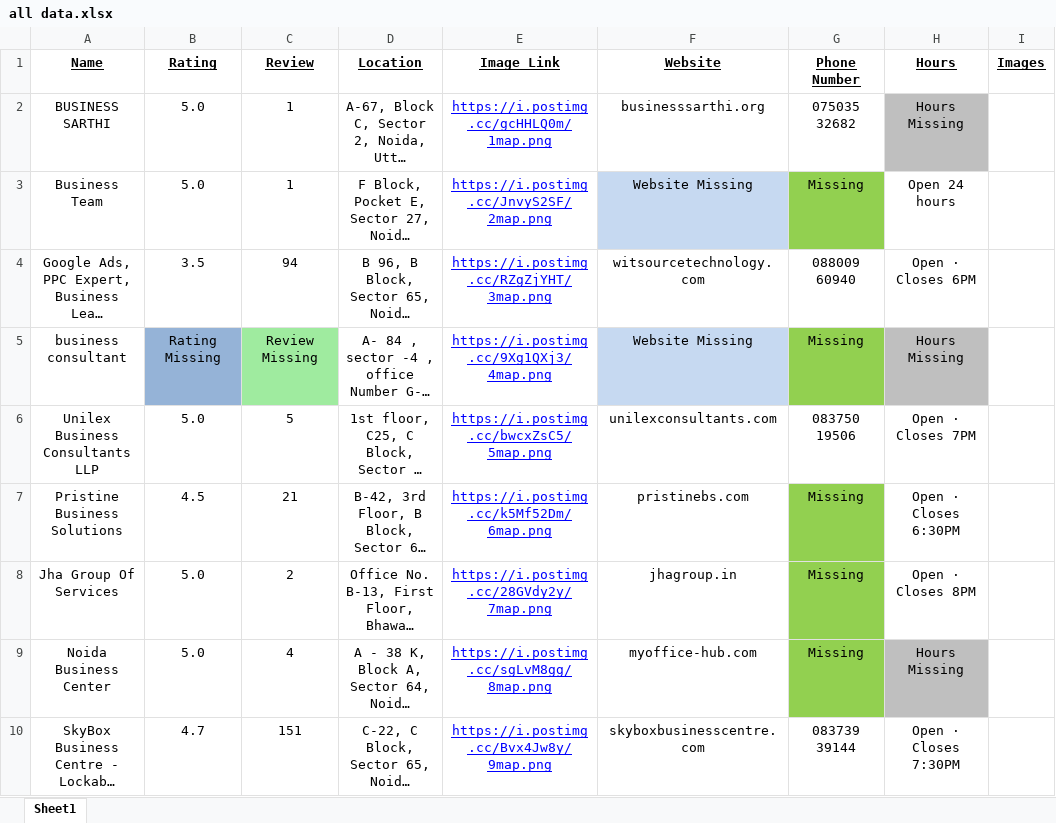
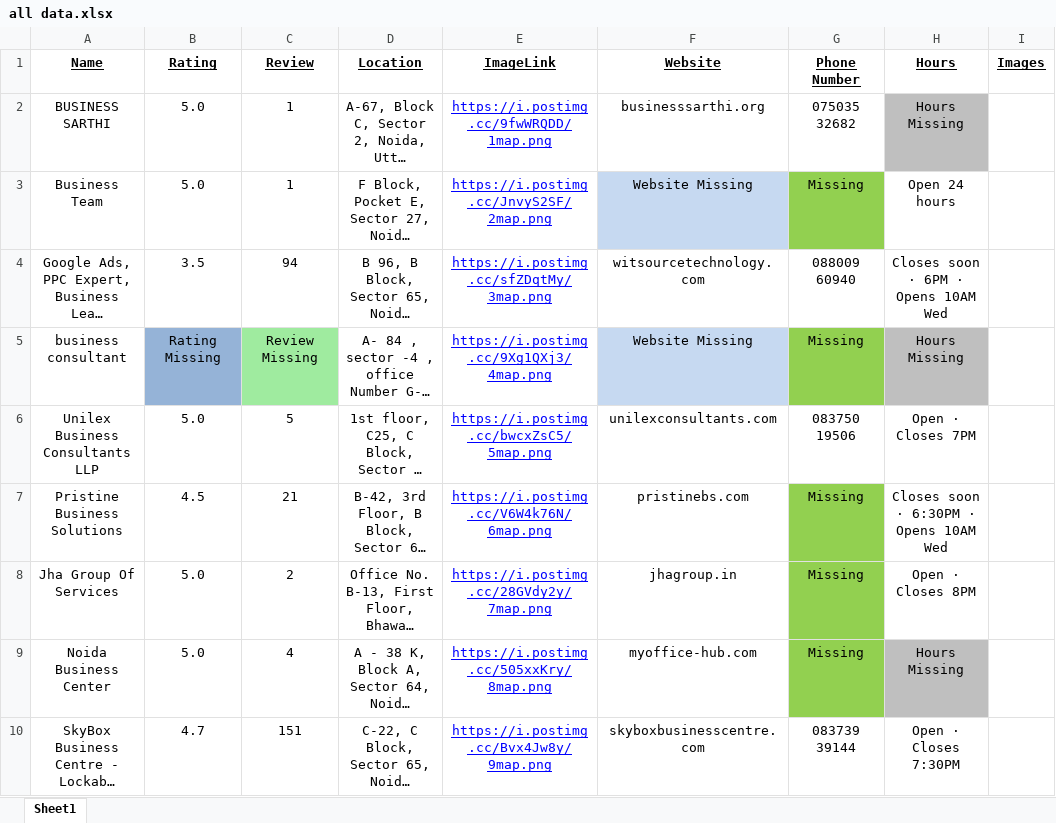
Before and after one commit to utkarsh1535/Demo_testing, an Excel workbook: all data.xlsx, sheet Sheet1, drawn as a sheet; long unchanged cells end in …; values as stored, in another font and other column widths than the file's, no borders; charts and pictures not drawn; the diff names each change by its address in the sheet, - before the commit and + after, or states it on an @@ line.

```diff
--- a/all data.xlsx (sheet Sheet1)
+++ b/all data.xlsx (sheet Sheet1)
-E1: Image Link
+E1: ImageLink
-E2 (ImageLink): https://i.postimg.cc/gcHHLQ0m/1map.png
+E2 (ImageLink): https://i.postimg.cc/9fwWRQDD/1map.png
-E4 (ImageLink): https://i.postimg.cc/RZgZjYHT/3map.png
+E4 (ImageLink): https://i.postimg.cc/sfZDqtMy/3map.png
-H4 (Hours): Open ⋅ Closes 6PM
+H4 (Hours): Closes soon ⋅ 6PM ⋅ Opens 10AM Wed
-E7 (ImageLink): https://i.postimg.cc/k5Mf52Dm/6map.png
+E7 (ImageLink): https://i.postimg.cc/V6W4k76N/6map.png
-H7 (Hours): Open ⋅ Closes 6:30PM
+H7 (Hours): Closes soon ⋅ 6:30PM ⋅ Opens 10AM Wed
-E9 (ImageLink): https://i.postimg.cc/sgLvM8gg/8map.png
+E9 (ImageLink): https://i.postimg.cc/505xxKry/8map.png
```
Also changed, not shown: charts or pictures, googlemaplink.xlsx, 15 other files.
